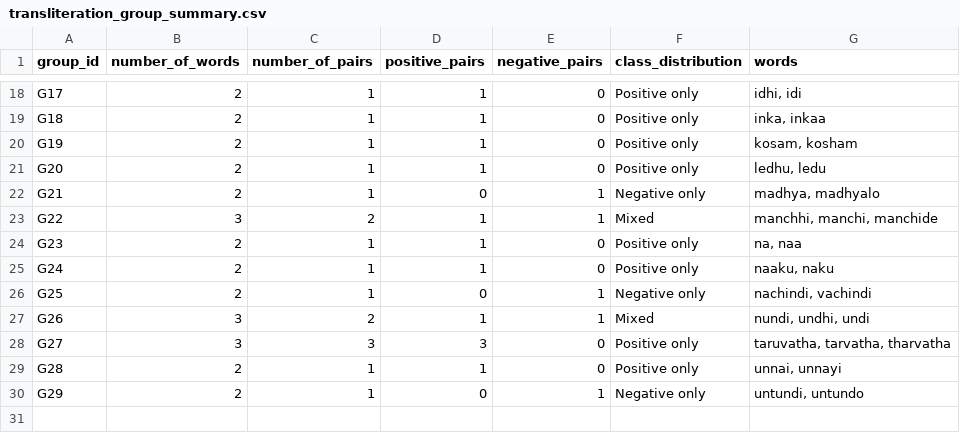
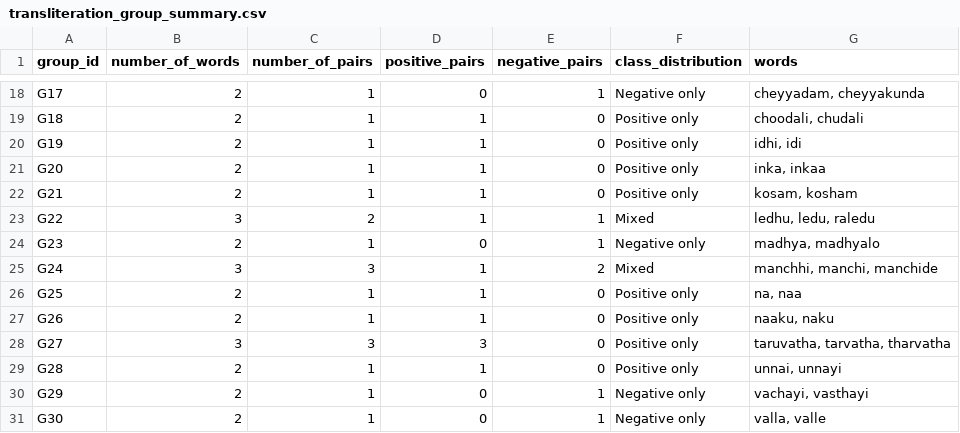
Before and after one commit to BanuTejaChalla/TelCo-QA, a CSV file: data/processed/transliteration_group_summary.csv, drawn as a sheet; only a part is shown, gaps mark what is left out; the diff covers the shown part only; the diff names each change by its address in the sheet, - before the commit and + after, or states it on an @@ line.

```diff
--- a/data/processed/transliteration_group_summary.csv
+++ b/data/processed/transliteration_group_summary.csv
-D18 (positive_pairs): 1
+D18 (positive_pairs): 0
-E18 (negative_pairs): 0
+E18 (negative_pairs): 1
-F18 (class_distribution): Positive only
+F18 (class_distribution): Negative only
-G18 (words): idhi, idi
+G18 (words): cheyyadam, cheyyakunda
-G19 (words): inka, inkaa
+G19 (words): choodali, chudali
-G20 (words): kosam, kosham
+G20 (words): idhi, idi
-G21 (words): ledhu, ledu
+G21 (words): inka, inkaa
-D22 (positive_pairs): 0
+D22 (positive_pairs): 1
-E22 (negative_pairs): 1
+E22 (negative_pairs): 0
-F22 (class_distribution): Negative only
+F22 (class_distribution): Positive only
-G22 (words): madhya, madhyalo
+G22 (words): kosam, kosham
-G23 (words): manchhi, manchi, manchide
+G23 (words): ledhu, ledu, raledu
-D24 (positive_pairs): 1
+D24 (positive_pairs): 0
-E24 (negative_pairs): 0
+E24 (negative_pairs): 1
-F24 (class_distribution): Positive only
+F24 (class_distribution): Negative only
-G24 (words): na, naa
+G24 (words): madhya, madhyalo
-B25 (number_of_words): 2
+B25 (number_of_words): 3
-C25 (number_of_pairs): 1
+C25 (number_of_pairs): 3
-E25 (negative_pairs): 0
+E25 (negative_pairs): 2
-F25 (class_distribution): Positive only
+F25 (class_distribution): Mixed
-G25 (words): naaku, naku
+G25 (words): manchhi, manchi, manchide
-D26 (positive_pairs): 0
+D26 (positive_pairs): 1
-E26:E27 (negative_pairs): 1
+E26:E27 (negative_pairs): 0
-F26 (class_distribution): Negative only
+F26 (class_distribution): Positive only
-G26 (words): nachindi, vachindi
+G26 (words): na, naa
-B27 (number_of_words): 3
+B27 (number_of_words): 2
-C27 (number_of_pairs): 2
+C27 (number_of_pairs): 1
-F27 (class_distribution): Mixed
+F27 (class_distribution): Positive only
-G27 (words): nundi, undhi, undi
+G27 (words): naaku, naku
-G30 (words): untundi, untundo
+G30 (words): vachayi, vasthayi
+row 31: G30 | 2 | 1 | 0 | 1 | Negative only | valla, valle
```
Also changed, not shown: 61 edited cells elsewhere in this file, data/processed/transliteration_annotations_all.csv, data/processed/transliteration_english_controls.csv, 23 other files.
